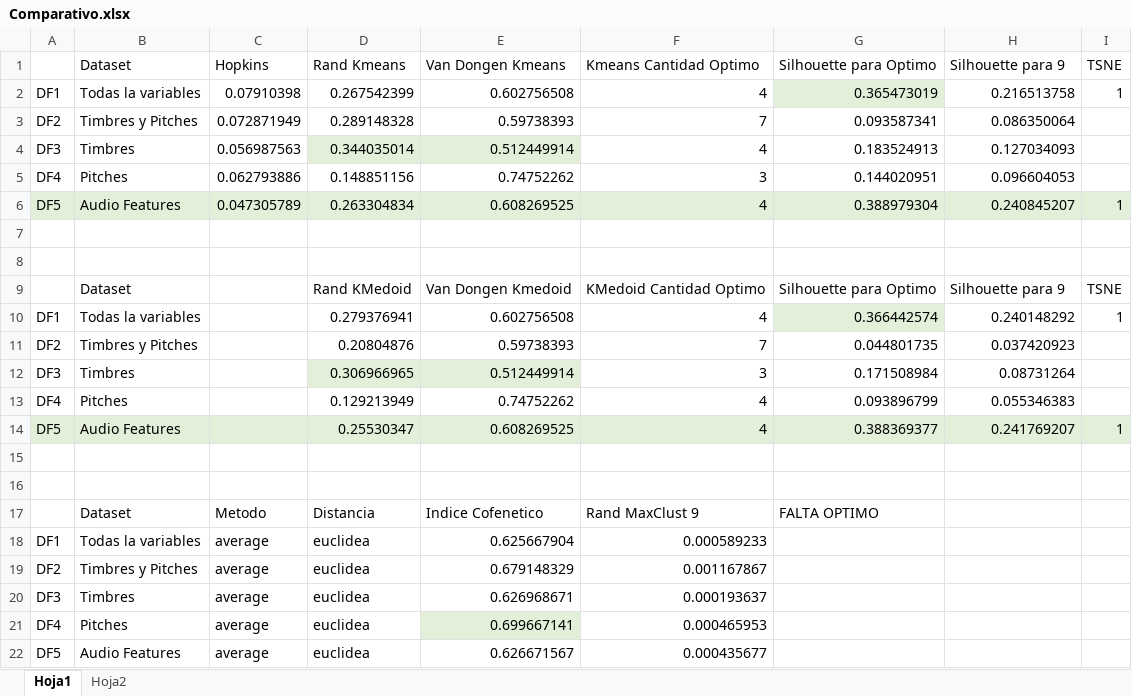
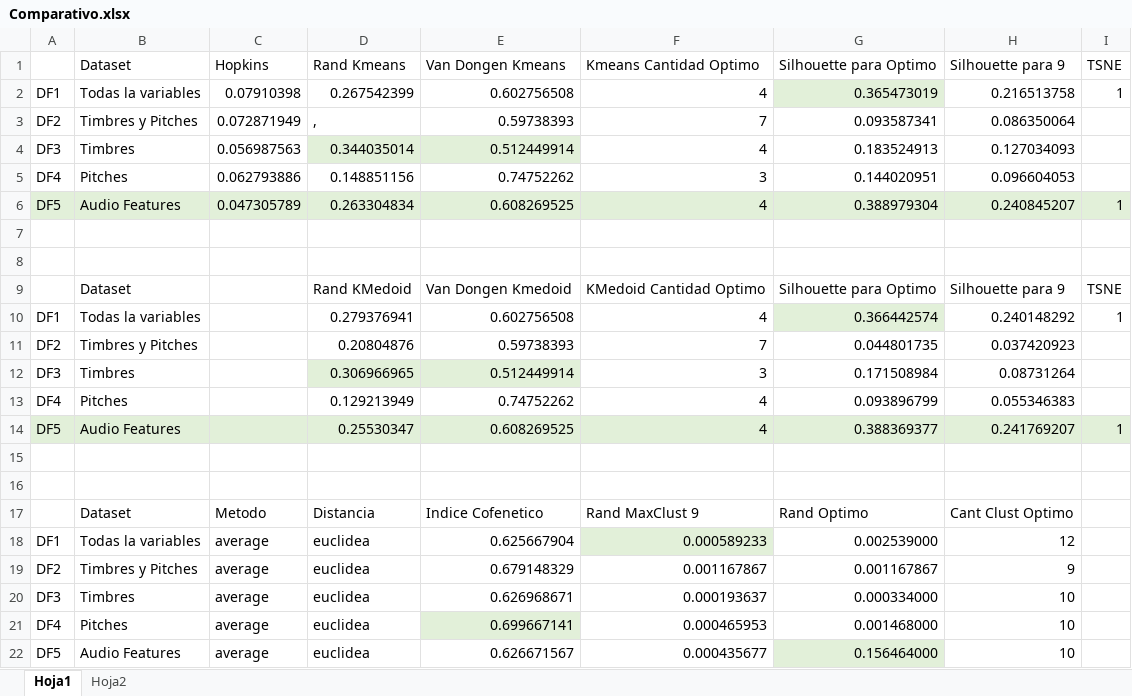
Before and after one commit to tincho-mehaudy/DMCyT, an Excel workbook: ArchivosLatex/Comparativo.xlsx, sheet Hoja1, drawn as a sheet; values as stored, in another font and other column widths than the file's, no borders; the diff names each change by its address in the sheet, - before the commit and + after, or states it on an @@ line.

Commit message:
Add files via upload

```diff
--- a/ArchivosLatex/Comparativo.xlsx (sheet Hoja1)
+++ b/ArchivosLatex/Comparativo.xlsx (sheet Hoja1)
-D3 (Rand Kmeans): 0.289148328
+D3 (Rand Kmeans): ,
-G17 (Silhouette para Optimo): FALTA OPTIMO
+G17 (Silhouette para Optimo): Rand Optimo
-H17 (Silhouette para 9): (empty)
+H17 (Silhouette para 9): Cant Clust Optimo
-F18 fill: none
+F18 fill: #E2F0D9
-G18 (Silhouette para Optimo): (empty)
+G18 (Silhouette para Optimo): 0.002539000
-H18 (Silhouette para 9): (empty)
+H18 (Silhouette para 9): 12
-G19 (Silhouette para Optimo): (empty)
+G19 (Silhouette para Optimo): 0.001167867
-H19 (Silhouette para 9): (empty)
+H19 (Silhouette para 9): 9
-G20 (Silhouette para Optimo): (empty)
+G20 (Silhouette para Optimo): 0.000334000
-H20:H22 (Silhouette para 9): (empty)
+H20:H22 (Silhouette para 9): 10
-G21 (Silhouette para Optimo): (empty)
+G21 (Silhouette para Optimo): 0.001468000
-G22 (Silhouette para Optimo): (empty)
+G22 (Silhouette para Optimo): 0.156464000
-G22 fill: none
+G22 fill: #E2F0D9
```
